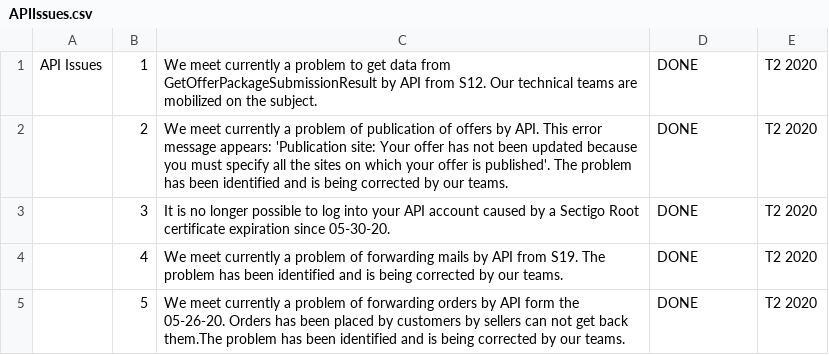
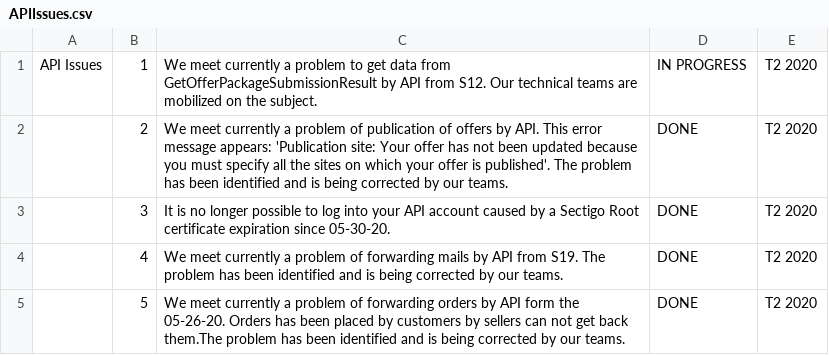
Before and after one commit to FlorentFERRAND/APIDashboard, a CSV file: wwwroot/Production/APIIssues.csv, drawn as a sheet.

```diff
--- a/wwwroot/Production/APIIssues.csv
+++ b/wwwroot/Production/APIIssues.csv
@@ -1,2 +1,2 @@
-API Issues;1;We meet currently a problem to get data from GetOfferPackageSubmissionResult by API from S12. Our technical teams are mobilized on the subject.;DONE;T2 2020
+API Issues;1;We meet currently a problem to get data from GetOfferPackageSubmissionResult by API from S12. Our technical teams are mobilized on the subject.;IN PROGRESS;T2 2020
 ;2;We meet currently a problem of publication of offers by API. This error message appears: 'Publication site: Your offer has not been updated because you must specify all the sites on which your offer is published'. The problem has been identified and is being corrected by our teams.;DONE;T2 2020
```
Also changed, not shown: wwwroot/Production/StatusByMethod.csv, 2 other files.
